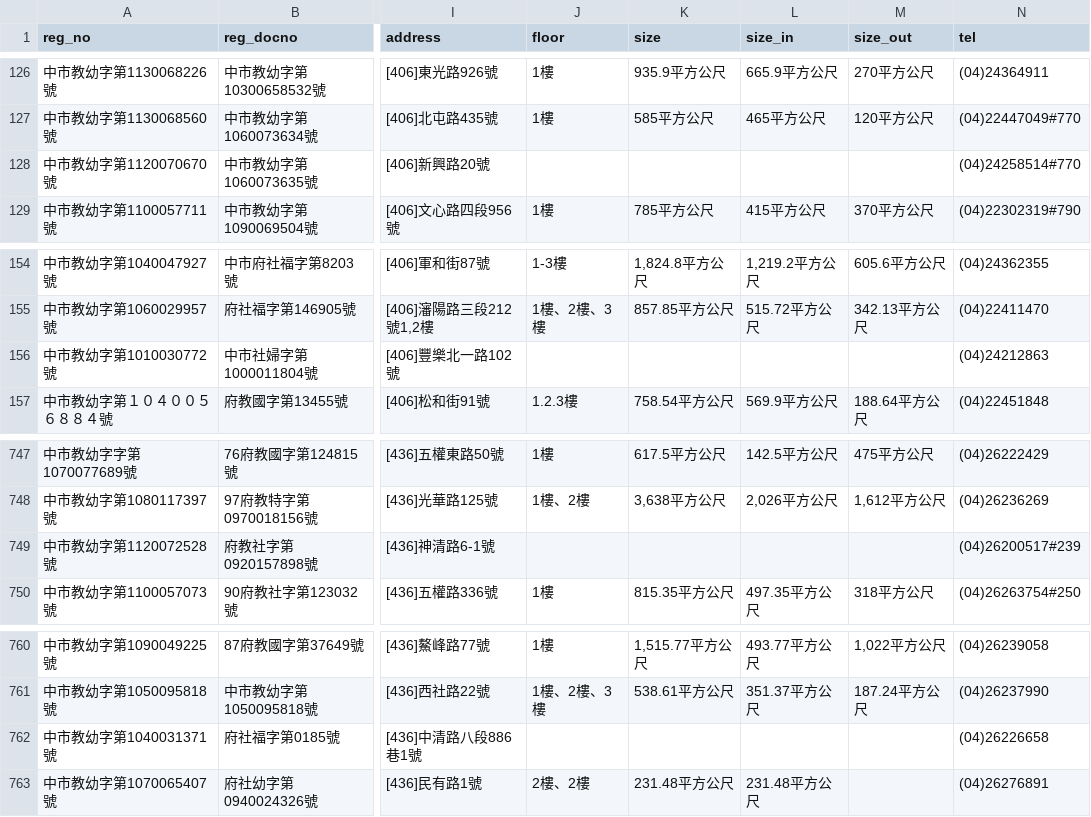
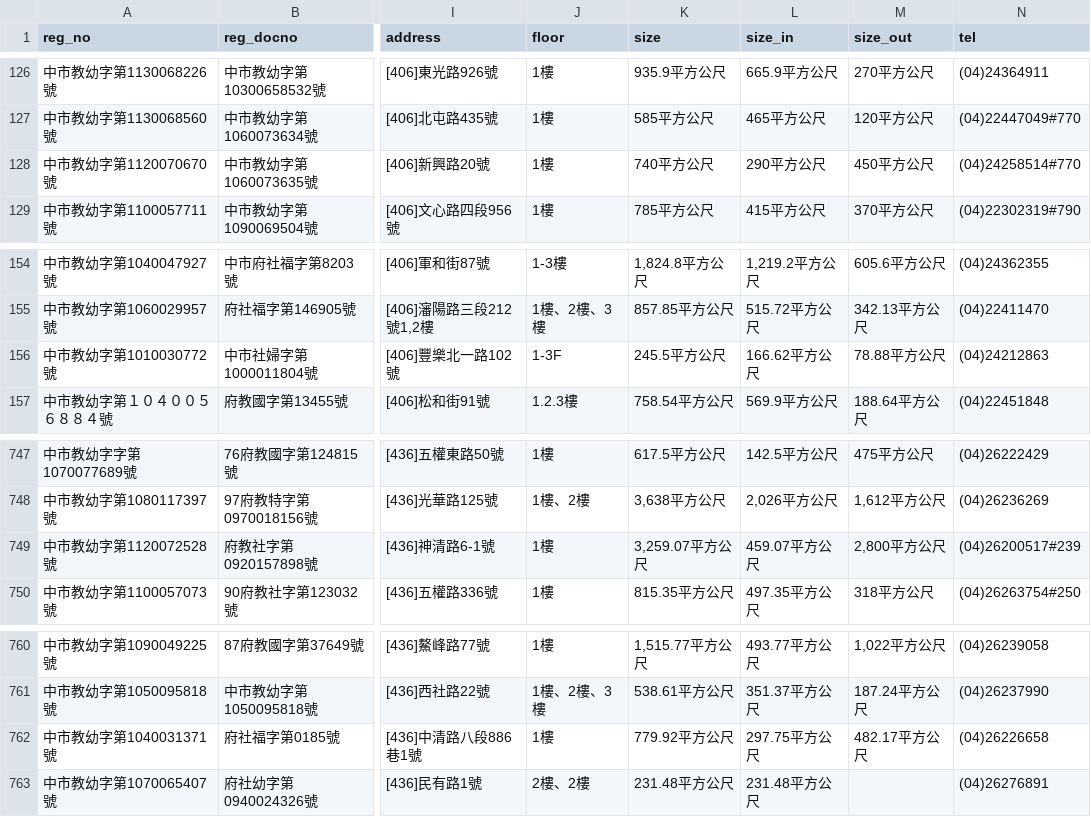
Before and after one commit to kiang/ap.ece.moe.edu.tw, a CSV file: docs/data/臺中市.csv, drawn as a sheet; only a part is shown, gaps mark what is left out; the diff names each change by its address in the sheet, - before the commit and + after, or states it on an @@ line.

```diff
--- a/docs/data/臺中市.csv
+++ b/docs/data/臺中市.csv
-J128 (floor): (empty)
+J128 (floor): 1樓
-K128 (size): (empty)
+K128 (size): 740平方公尺
-L128 (size_in): (empty)
+L128 (size_in): 290平方公尺
-M128 (size_out): (empty)
+M128 (size_out): 450平方公尺
-J156 (floor): (empty)
+J156 (floor): 1-3F
-K156 (size): (empty)
+K156 (size): 245.5平方公尺
-L156 (size_in): (empty)
+L156 (size_in): 166.62平方公尺
-M156 (size_out): (empty)
+M156 (size_out): 78.88平方公尺
-J749 (floor): (empty)
+J749 (floor): 1樓
-K749 (size): (empty)
+K749 (size): 3,259.07平方公尺
-L749 (size_in): (empty)
+L749 (size_in): 459.07平方公尺
-M749 (size_out): (empty)
+M749 (size_out): 2,800平方公尺
-J762 (floor): (empty)
+J762 (floor): 1樓
-K762 (size): (empty)
+K762 (size): 779.92平方公尺
-L762 (size_in): (empty)
+L762 (size_in): 297.75平方公尺
-M762 (size_out): (empty)
+M762 (size_out): 482.17平方公尺
```
Also changed, not shown: docs/data/屏東縣.csv, docs/data/新北市.csv, 29 other files.
